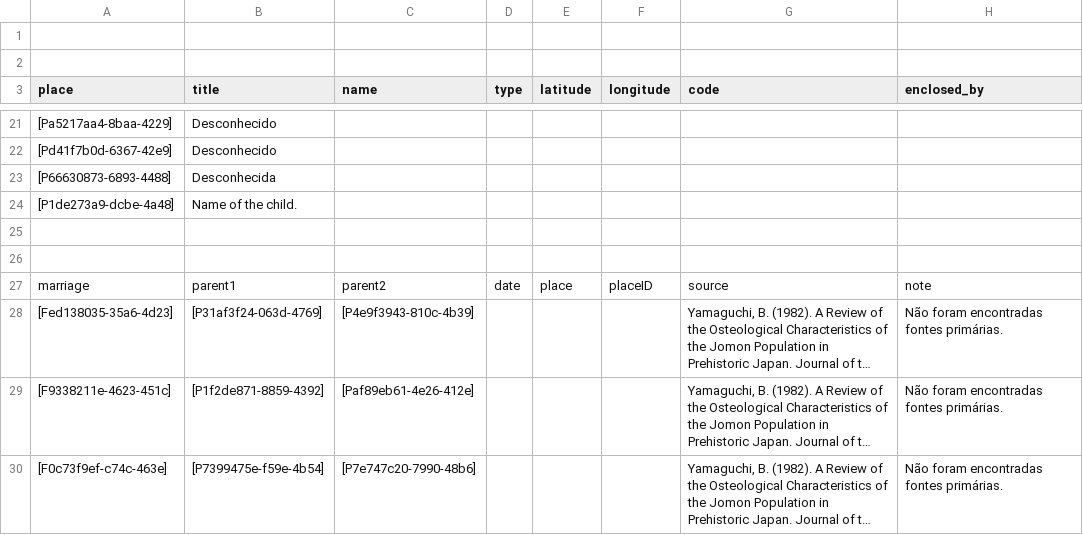
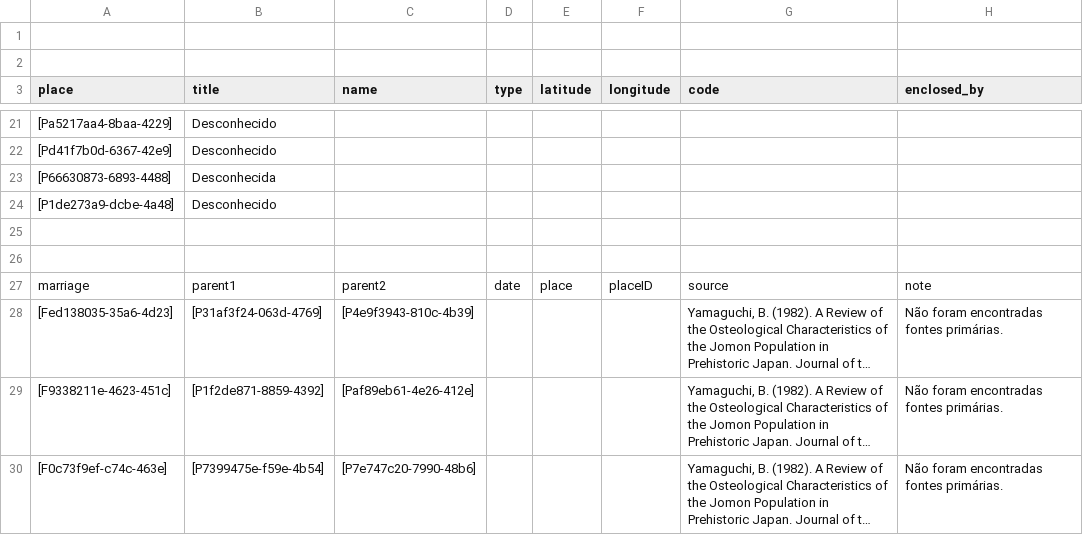
Before and after one commit to historytracers/historytracers, a CSV file: csv/2a5f1ee5-c15a-4ee5-a5d9-b5ef970d151b_pt-BR.csv, drawn as a sheet; only a part is shown, gaps mark what is left out; long unchanged cells end in …; the diff names each change by its address in the sheet, - before the commit and + after, or states it on an @@ line.

```diff
--- a/csv/2a5f1ee5-c15a-4ee5-a5d9-b5ef970d151b_pt-BR.csv
+++ b/csv/2a5f1ee5-c15a-4ee5-a5d9-b5ef970d151b_pt-BR.csv
-B24 (title): Name of the child.
+B24 (title): Desconhecido
```
Also changed, not shown: csv/2a5f1ee5-c15a-4ee5-a5d9-b5ef970d151b_en-US.csv, csv/2a5f1ee5-c15a-4ee5-a5d9-b5ef970d151b_es-ES.csv, 9 other files.
